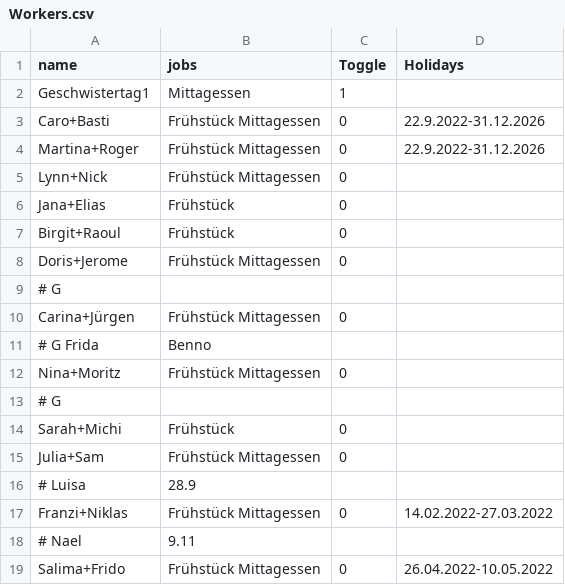
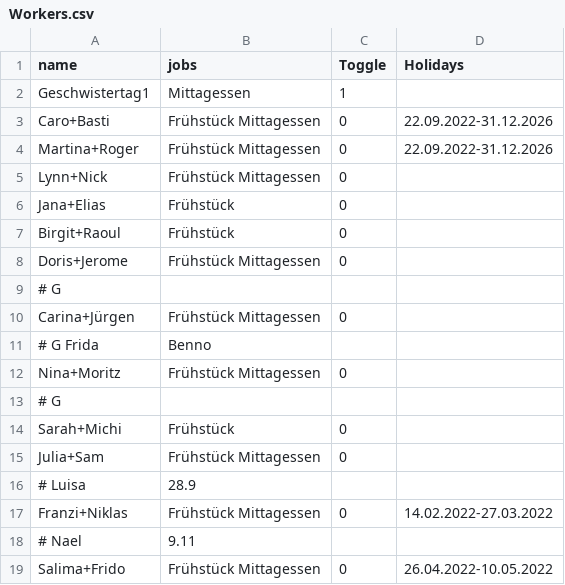
Before and after one commit to rogerGunis/schedule2ics, a CSV file: jobService/src/main/resources/WithPostProcessing/inputData/Workers.csv, drawn as a sheet.

Commit message:
fix date

```diff
--- a/jobService/src/main/resources/WithPostProcessing/inputData/Workers.csv
+++ b/jobService/src/main/resources/WithPostProcessing/inputData/Workers.csv
@@ -2,4 +2,4 @@ name,jobs,Toggle,Holidays
 Geschwistertag1,Mittagessen,1,
-Caro+Basti,Frühstück Mittagessen,0,22.9.2022-31.12.2026
-Martina+Roger,Frühstück Mittagessen,0,22.9.2022-31.12.2026
+Caro+Basti,Frühstück Mittagessen,0,22.09.2022-31.12.2026
+Martina+Roger,Frühstück Mittagessen,0,22.09.2022-31.12.2026
 Lynn+Nick,Frühstück Mittagessen,0,
```
